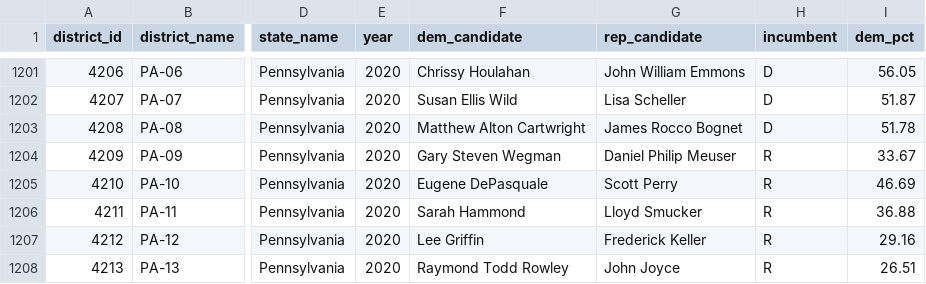
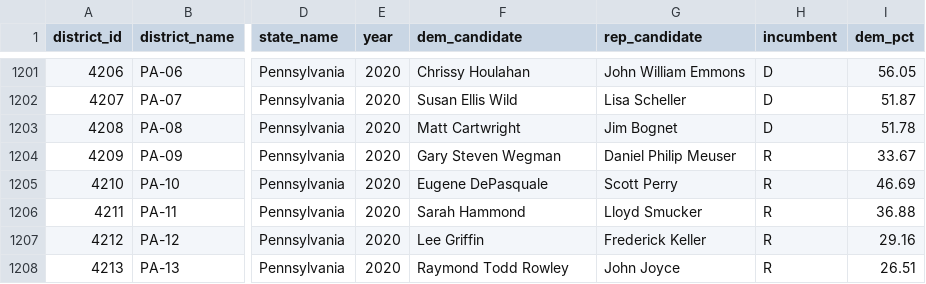
Before and after one commit to rickyawesome99/election-map, a CSV file: data-entry/house_past_results.csv, drawn as a sheet; only a part is shown, gaps mark what is left out; the diff names each change by its address in the sheet, - before the commit and + after, or states it on an @@ line.

```diff
--- a/data-entry/house_past_results.csv
+++ b/data-entry/house_past_results.csv
-F1203 (dem_candidate): Matthew Alton Cartwright
+F1203 (dem_candidate): Matt Cartwright
-G1203 (rep_candidate): James Rocco Bognet
+G1203 (rep_candidate): Jim Bognet
```
Also changed, not shown: data-entry/governor_past_results.csv, data-entry/house_seats.csv, 12 other files.
